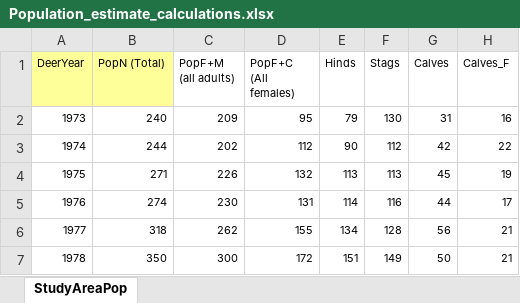
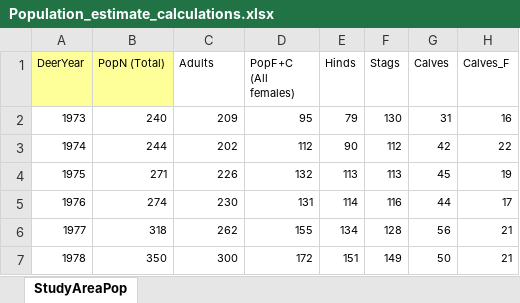
Before and after one commit to B141395/EEB_Dissertation, an Excel workbook: Population_estimate_calculations.xlsx, sheet StudyAreaPop, drawn as a sheet; only a part is shown; values as stored, in another font and other column widths than the file's, no borders; the diff names each change by its address in the sheet, - before the commit and + after, or states it on an @@ line.

```diff
--- a/Population_estimate_calculations.xlsx (sheet StudyAreaPop)
+++ b/Population_estimate_calculations.xlsx (sheet StudyAreaPop)
-C1: PopF+M (all adults)
+C1: Adults
```
Also changed, not shown: 1 other file.
